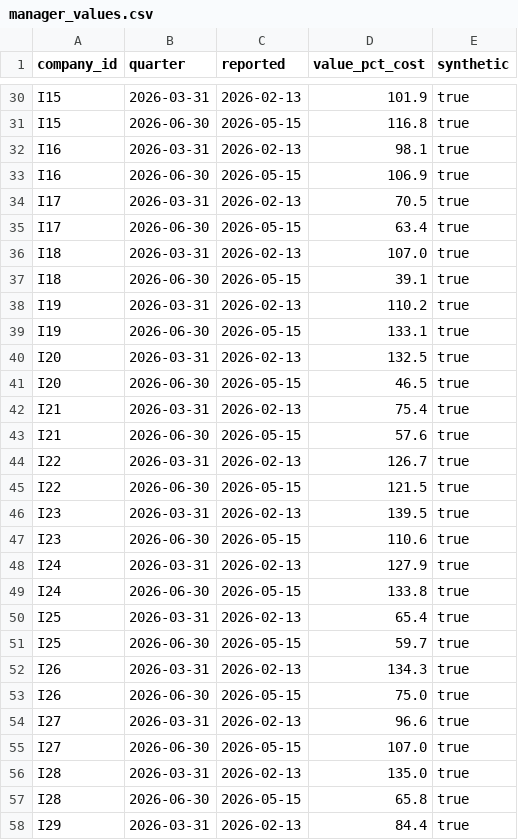
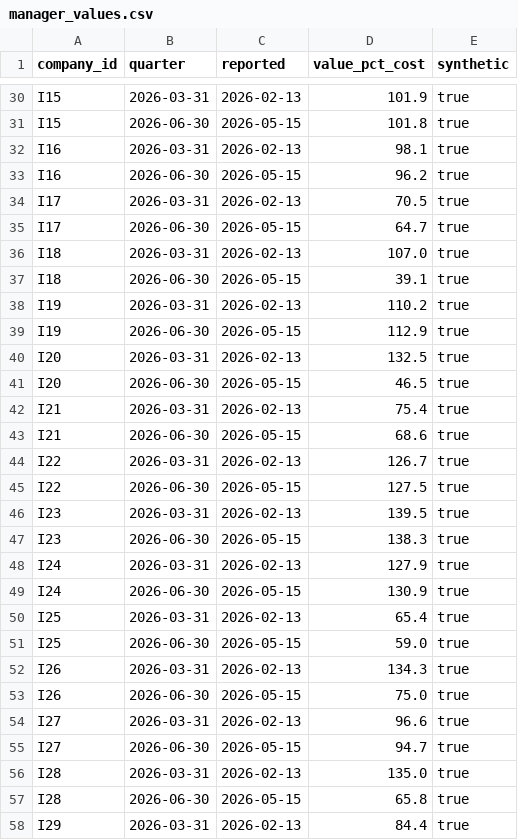
Before and after one commit to alexandrecela10/lender-watch, a CSV file: data/synthetic/manager_values.csv, drawn as a sheet; only a part is shown, gaps mark what is left out; the diff covers the shown part only; the diff names each change by its address in the sheet, - before the commit and + after, or states it on an @@ line.

```diff
--- a/data/synthetic/manager_values.csv
+++ b/data/synthetic/manager_values.csv
-D31 (value_pct_cost): 116.8
+D31 (value_pct_cost): 101.8
-D33 (value_pct_cost): 106.9
+D33 (value_pct_cost): 96.2
-D35 (value_pct_cost): 63.4
+D35 (value_pct_cost): 64.7
-D39 (value_pct_cost): 133.1
+D39 (value_pct_cost): 112.9
-D43 (value_pct_cost): 57.6
+D43 (value_pct_cost): 68.6
-D45 (value_pct_cost): 121.5
+D45 (value_pct_cost): 127.5
-D47 (value_pct_cost): 110.6
+D47 (value_pct_cost): 138.3
-D49 (value_pct_cost): 133.8
+D49 (value_pct_cost): 130.9
-D51 (value_pct_cost): 59.7
+D51 (value_pct_cost): 59.0
-D55 (value_pct_cost): 107.0
+D55 (value_pct_cost): 94.7
```
Also changed, not shown: 22 edited cells elsewhere in this file, 6 other files.
